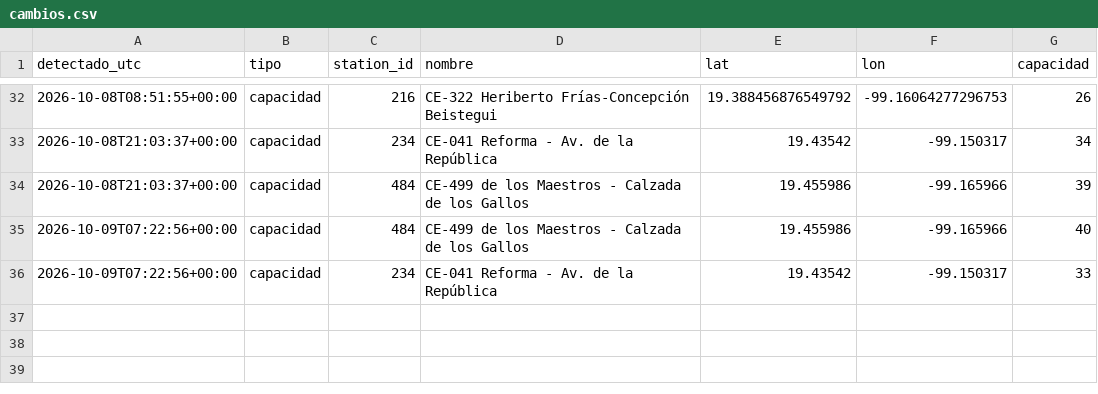
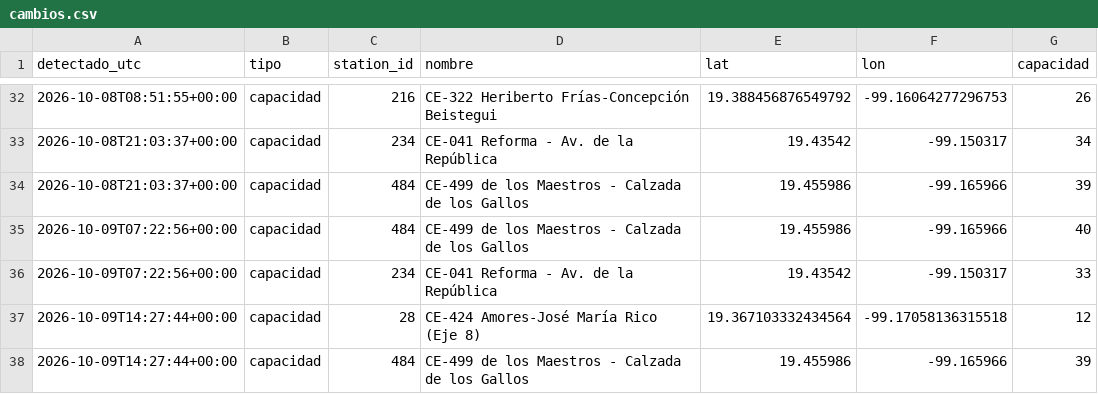
Before and after one commit to Maxtlihuac/ecobici-red-cdmx, a CSV file: info/cambios.csv, drawn as a sheet; only a part is shown, gaps mark what is left out; the diff names each change by its address in the sheet, - before the commit and + after, or states it on an @@ line.

```diff
--- a/info/cambios.csv
+++ b/info/cambios.csv
+row 37: 2026-10-09T14:27:44+00:00 | capacidad | 28 | CE-424 Amores-José María Rico (Eje 8) | 19.367103332434564 | -99.17058136315518 | 12
+row 38: 2026-10-09T14:27:44+00:00 | capacidad | 484 | CE-499 de los Maestros - Calzada de los Gallos | 19.455986 | -99.165966 | 39
```
Also changed, not shown: 3 other files.
